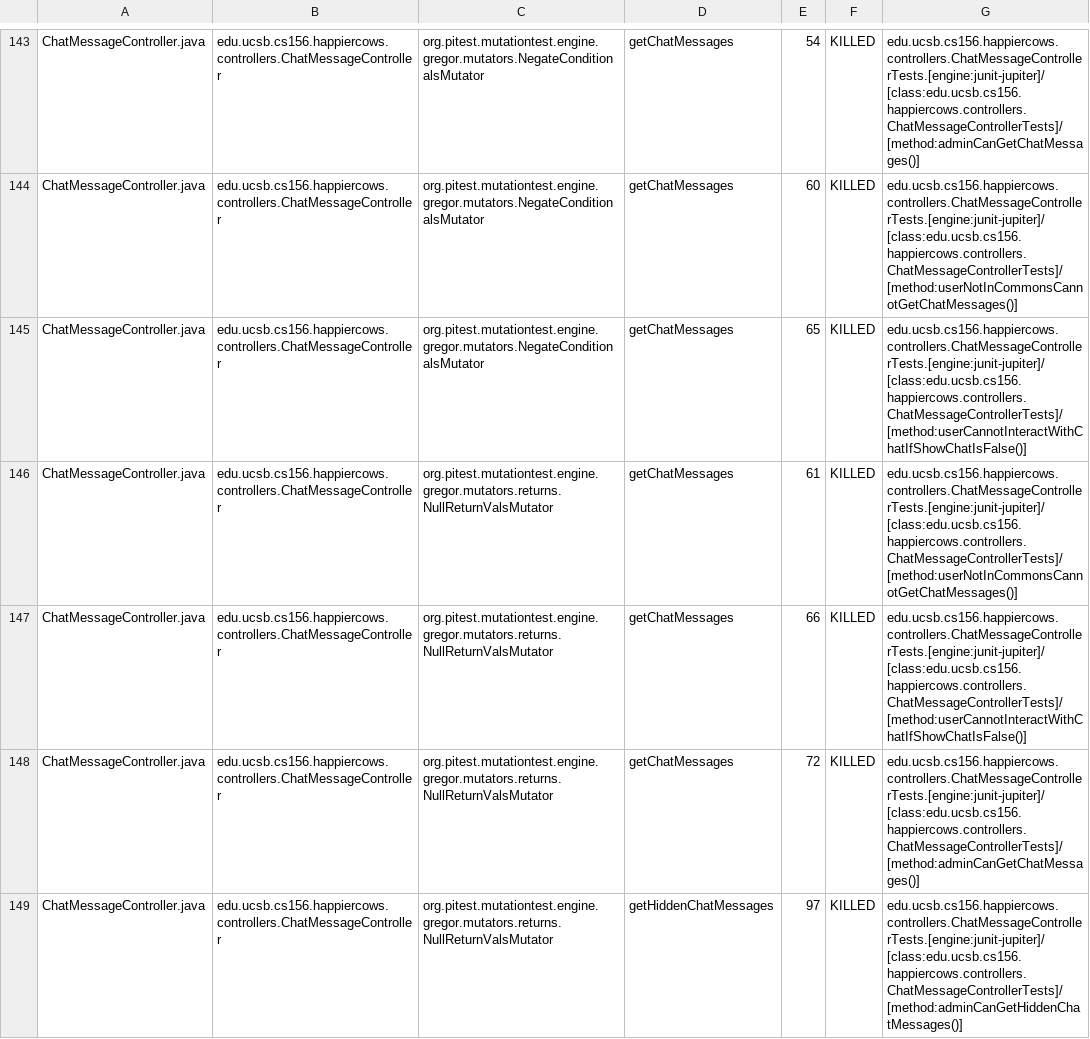
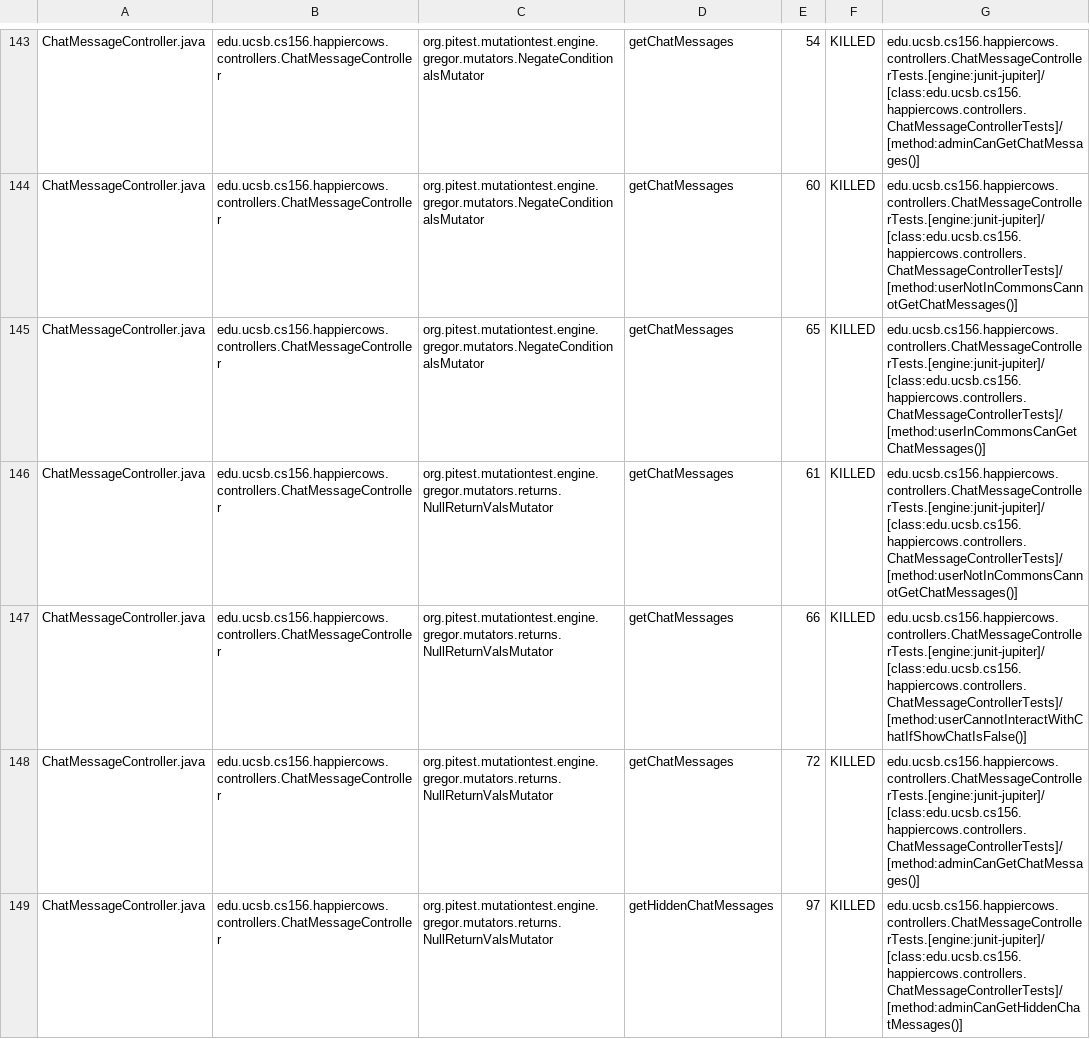
Before and after one commit to ucsb-cs156-f24/proj-happycows-f24-10, a CSV file: prs/32/pitest/mutations.csv, drawn as a sheet; only a part is shown, gaps mark what is left out; the diff covers the shown part only.

Commit message:
Deploying to gh-pages from @ ucsb-cs156-f24/proj-happycows-f24-10@3944cd270ca1d769c957d1dcb7cc3cb0cdb96917 🚀

```diff
--- a/prs/32/pitest/mutations.csv
+++ b/prs/32/pitest/mutations.csv
@@ -144,3 +144,3 @@ ChatMessageController.java,edu.ucsb.cs156.happiercows.controllers.ChatMessageCon
 ChatMessageController.java,edu.ucsb.cs156.happiercows.controllers.ChatMessageController,org.pitest.mutationtest.engine.gregor.mutators.NegateConditionalsMutator,getChatMessages,60,KILLED,edu.ucsb.cs156.happiercows.controllers.ChatMessageControllerTests.[engine:junit-jupiter]/[class:edu.ucsb.cs156.happiercows.controllers.ChatMessageControllerTests]/[method:userNotInCommonsCannotGetChatMessages()]
-ChatMessageController.java,edu.ucsb.cs156.happiercows.controllers.ChatMessageController,org.pitest.mutationtest.engine.gregor.mutators.NegateConditionalsMutator,getChatMessages,65,KILLED,edu.ucsb.cs156.happiercows.controllers.ChatMessageControllerTests.[engine:junit-jupiter]/[class:edu.ucsb.cs156.happiercows.controllers.ChatMessageControllerTests]/[method:userCannotInteractWithChatIfShowChatIsFalse()]
+ChatMessageController.java,edu.ucsb.cs156.happiercows.controllers.ChatMessageController,org.pitest.mutationtest.engine.gregor.mutators.NegateConditionalsMutator,getChatMessages,65,KILLED,edu.ucsb.cs156.happiercows.controllers.ChatMessageControllerTests.[engine:junit-jupiter]/[class:edu.ucsb.cs156.happiercows.controllers.ChatMessageControllerTests]/[method:userInCommonsCanGetChatMessages()]
 ChatMessageController.java,edu.ucsb.cs156.happiercows.controllers.ChatMessageController,org.pitest.mutationtest.engine.gregor.mutators.returns.NullReturnValsMutator,getChatMessages,61,KILLED,edu.ucsb.cs156.happiercows.controllers.ChatMessageControllerTests.[engine:junit-jupiter]/[class:edu.ucsb.cs156.happiercows.controllers.ChatMessageControllerTests]/[method:userNotInCommonsCannotGetChatMessages()]
```
Also changed, not shown: 51 edited cells elsewhere in this file, 49 other files.
